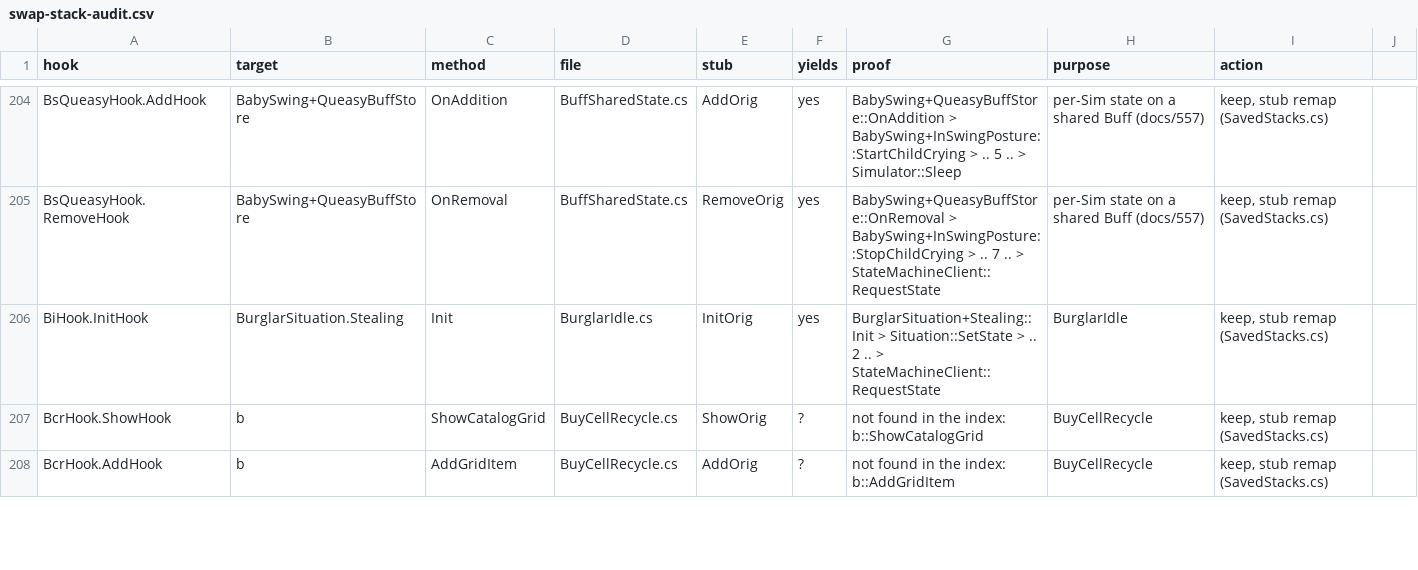
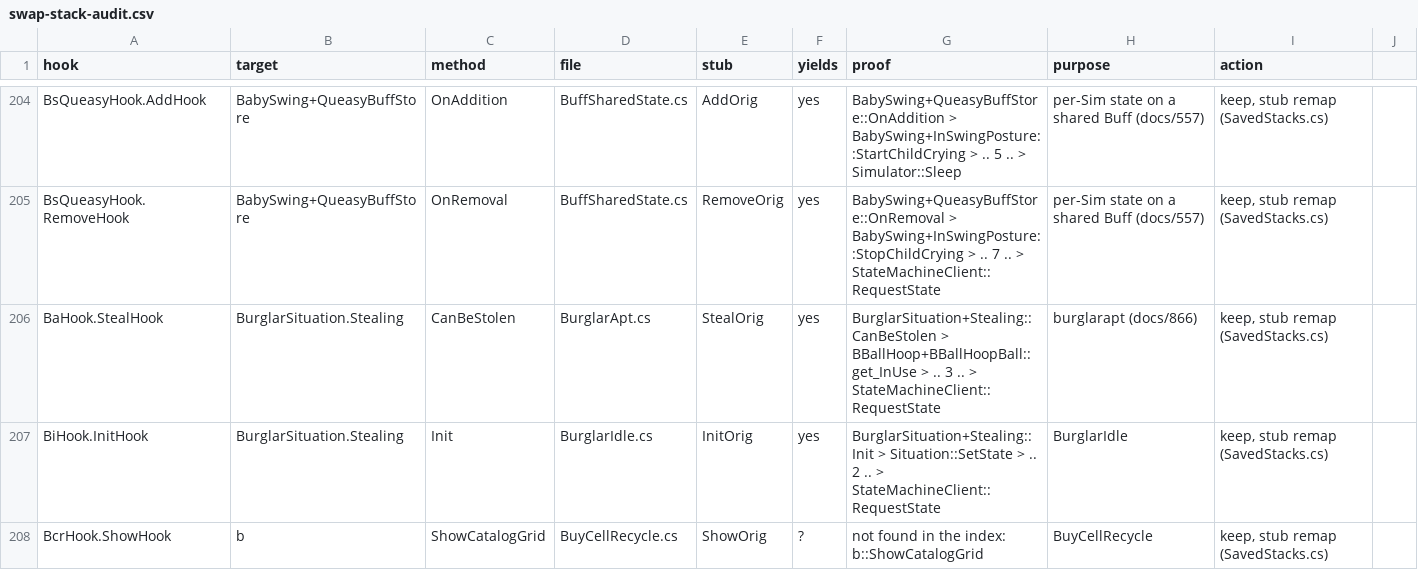
Before and after one commit to rodneypantonial/sims3-modernization, a CSV file: docs/data/swap-stack-audit.csv, drawn as a sheet; only a part is shown, gaps mark what is left out; the shorter side is filled out with more unchanged rows; the diff names each change by its address in the sheet, - before the commit and + after, or states it on an @@ line.

```diff
--- a/docs/data/swap-stack-audit.csv
+++ b/docs/data/swap-stack-audit.csv
+row 206: BaHook.StealHook | BurglarSituation.Stealing | CanBeStolen | BurglarApt.cs | StealOrig | yes | BurglarSituation+Stealing::CanBeStolen > BBallHoop+BBallHoopBall::get_InUse > .. 3 .. > StateMachineClient::RequestState | burglarapt (docs/866) | keep, stub remap (SavedStacks.cs)
```
Also changed, not shown: 16 other files.
